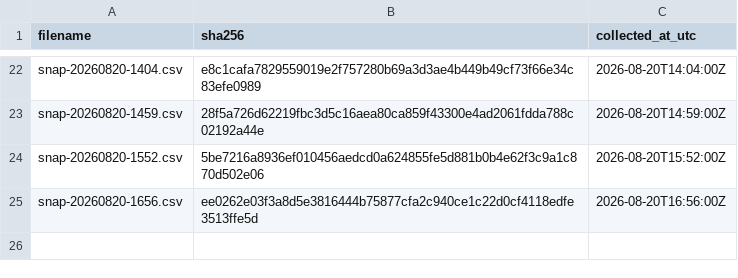
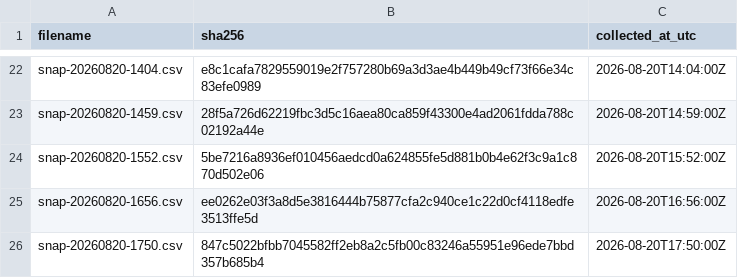
Before and after one commit to twill3c/midashi-sanmenkyo, a CSV file: data/ledger.csv, drawn as a sheet; only a part is shown, gaps mark what is left out; the diff names each change by its address in the sheet, - before the commit and + after, or states it on an @@ line.

```diff
--- a/data/ledger.csv
+++ b/data/ledger.csv
+row 26: snap-20260820-1750.csv | 847c5022bfbb7045582ff2eb8a2c5fb00c83246a55951e96ede7bbd357b685b4 | 2026-08-20T17:50:00Z
```
Also changed, not shown: 1 other file.
